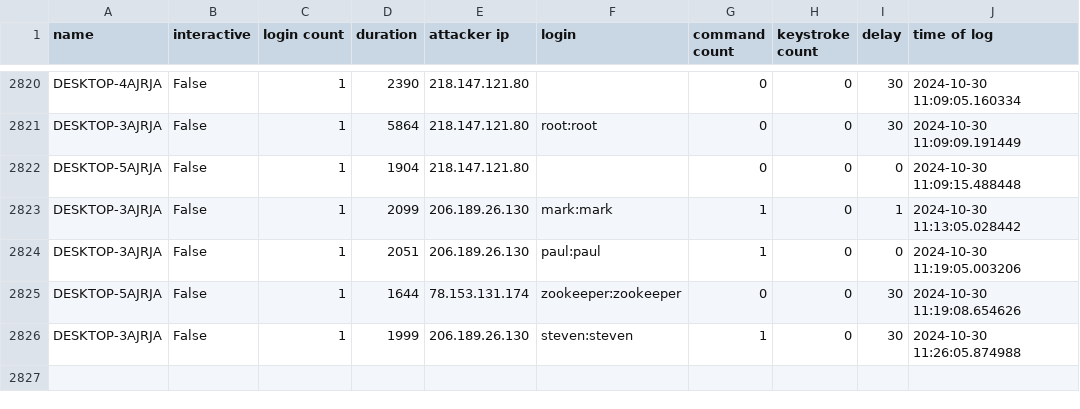
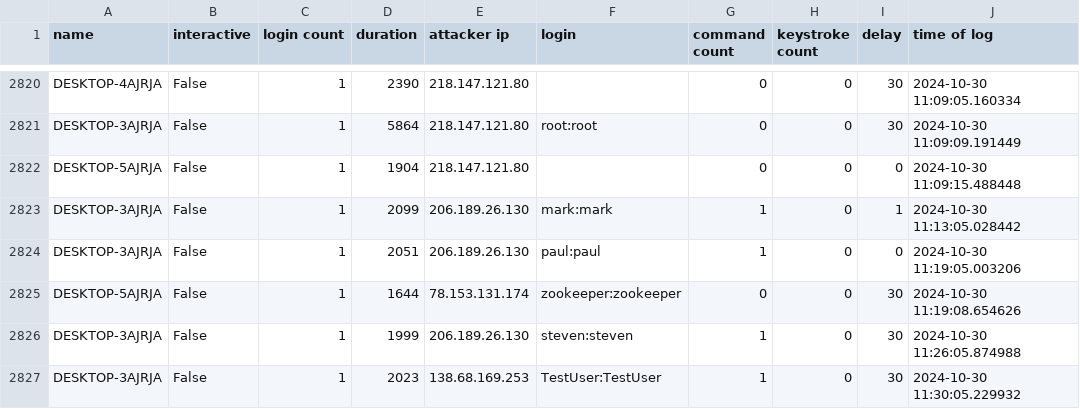
Before and after one commit to ryanfleming23/honeypot-group-1a, a CSV file: dat/full.csv, drawn as a sheet; only a part is shown, gaps mark what is left out.

Commit message:
auto commit Wed 30 Oct 2024 11:31:02 AM EDT

```diff
--- a/dat/full.csv
+++ b/dat/full.csv
@@ -2826 +2826,2 @@ DESKTOP-5AJRJA,False,1,1644,78.153.131.174,zookeeper:zookeeper,0,0,30,2024-10-30
 DESKTOP-3AJRJA,False,1,1999,206.189.26.130,steven:steven,1,0,30,2024-10-30 11:26:05.874988
+DESKTOP-3AJRJA,False,1,2023,138.68.169.253,TestUser:TestUser,1,0,30,2024-10-30 11:30:05.229932
```
